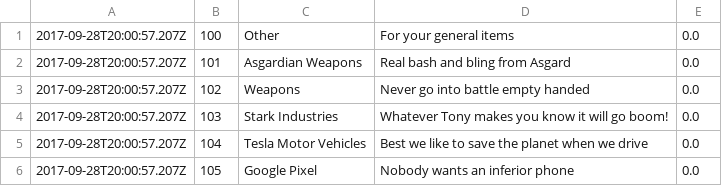
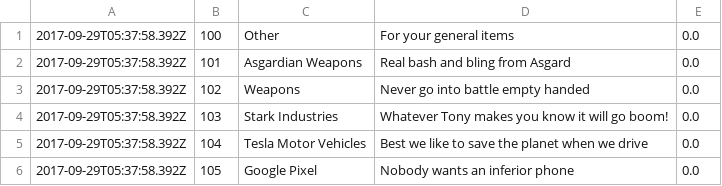
Before and after one commit to codeninja55/csit121-assignment03, a CSV file: com.cn55.marvel/src/persistent_data/CategoriesStorage.csv, drawn as a sheet.

```diff
--- a/com.cn55.marvel/src/persistent_data/CategoriesStorage.csv
+++ b/com.cn55.marvel/src/persistent_data/CategoriesStorage.csv
@@ -1,6 +1,6 @@
-2017-09-28T20:00:57.207Z,100,Other,For your general items,0.0
-2017-09-28T20:00:57.207Z,101,Asgardian Weapons,Real bash and bling from Asgard,0.0
-2017-09-28T20:00:57.207Z,102,Weapons,Never go into battle empty handed,0.0
-2017-09-28T20:00:57.207Z,103,Stark Industries,Whatever Tony makes you know it will go boom!,0.0
-2017-09-28T20:00:57.207Z,104,Tesla Motor Vehicles,Best we like to save the planet when we drive,0.0
-2017-09-28T20:00:57.207Z,105,Google Pixel,Nobody wants an inferior phone,0.0
+2017-09-29T05:37:58.392Z,100,Other,For your general items,0.0
+2017-09-29T05:37:58.392Z,101,Asgardian Weapons,Real bash and bling from Asgard,0.0
+2017-09-29T05:37:58.392Z,102,Weapons,Never go into battle empty handed,0.0
+2017-09-29T05:37:58.392Z,103,Stark Industries,Whatever Tony makes you know it will go boom!,0.0
+2017-09-29T05:37:58.392Z,104,Tesla Motor Vehicles,Best we like to save the planet when we drive,0.0
+2017-09-29T05:37:58.392Z,105,Google Pixel,Nobody wants an inferior phone,0.0
```
Also changed, not shown: com.cn55.marvel/src/persistent_data/CardsStorage.csv, com.cn55.marvel/src/persistent_data/PurchaseStorage.csv, 5 other files.
